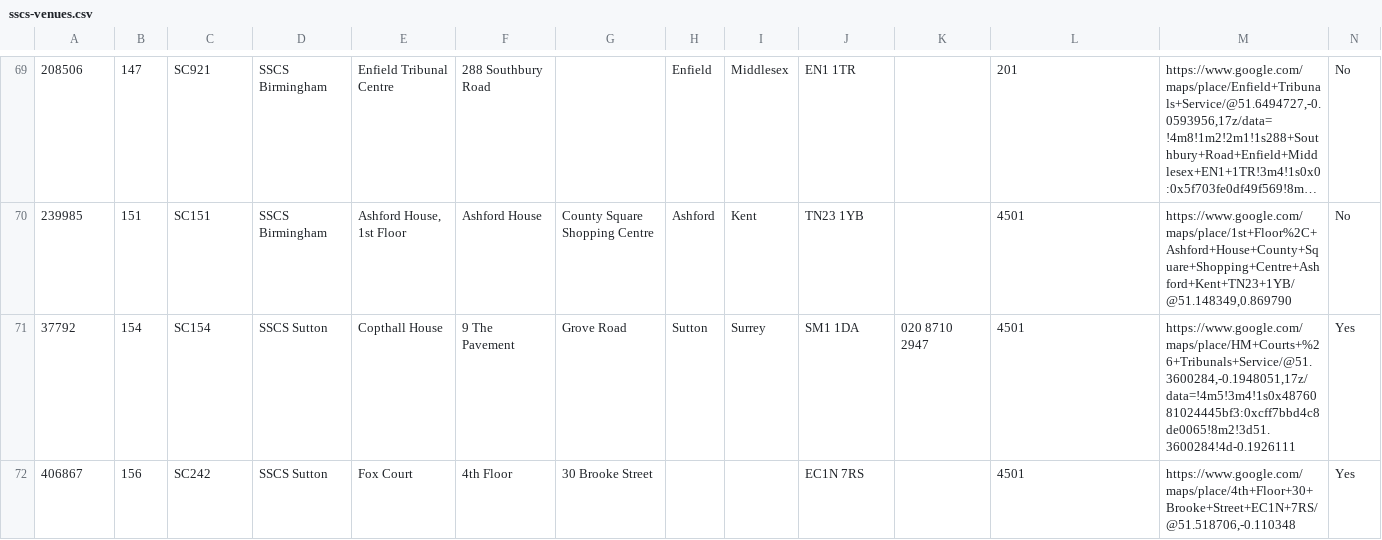
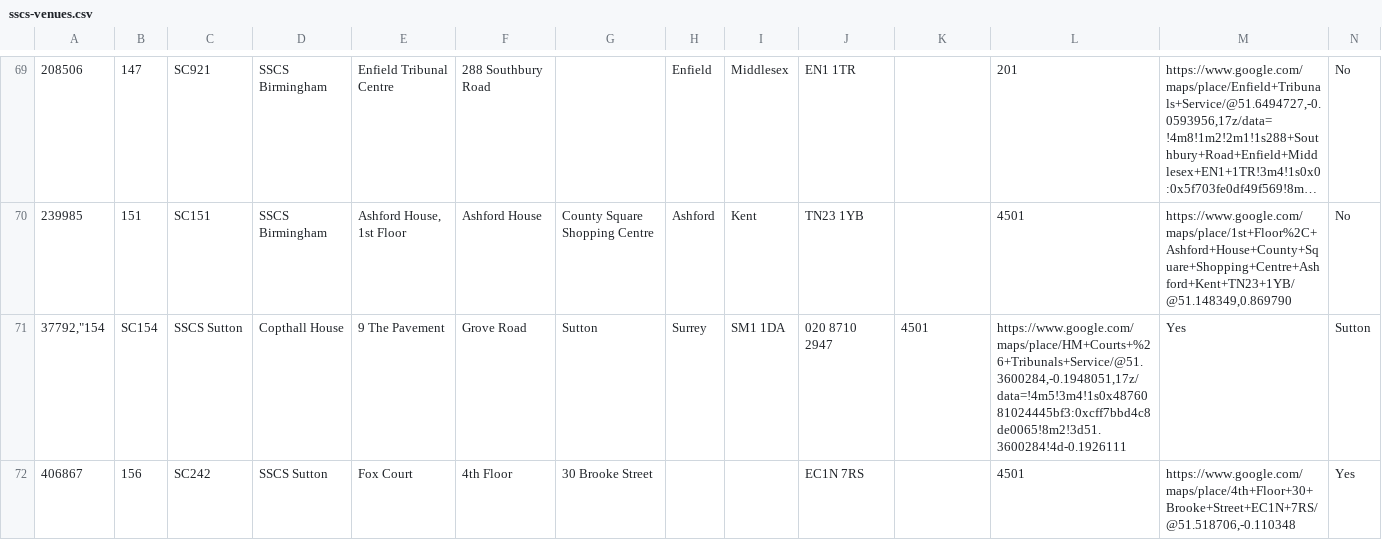
Before and after one commit to hmcts/sscs-common, a CSV file: src/main/resources/reference-data/sscs-venues.csv, drawn as a sheet; only a part is shown, gaps mark what is left out; long unchanged cells end in …; removed rows and columns are numbered as before the commit, all else as after; rows hold the shown columns only; the diff covers the shown part only; the diff names each change by its address in the sheet, - before the commit and + after, or states it on an @@ line.

Commit message:
Converted ePIMS ID to strings

```diff
--- a/src/main/resources/reference-data/sscs-venues.csv
+++ b/src/main/resources/reference-data/sscs-venues.csv
-row 71: 37792 | 154 | SC154 | SSCS Sutton | Copthall House | 9 The Pavement | Grove Road | Sutton | Surrey | SM1 1DA | 020 8710 2947 | 4501 | https://www.google.com/maps/place/HM+Courts+%26+Tribunals+Service/@51.3600284,-0.1948051,17z/data=!4m5!3m4!1s0x4876081024445bf3:0xcff7bbd4c8de0065!8m2!3d51.3600284!4d-0.1926111 | Yes
+row 71: 37792,"154 | SC154 | SSCS Sutton | Copthall House | 9 The Pavement | Grove Road | Sutton | Surrey | SM1 1DA | 020 8710 2947 | 4501 | https://www.google.com/maps/place/HM+Courts+%26+Tribunals+Service/@51.3600284,-0.1948051,17z/data=!4m5!3m4!1s0x4876081024445bf3:0xcff7bbd4c8de0065!8m2!3d51.3600284!4d-0.1926111 | Yes | Sutton
```
Also changed, not shown: 3 added rows and 3 removed rows elsewhere in this file.
